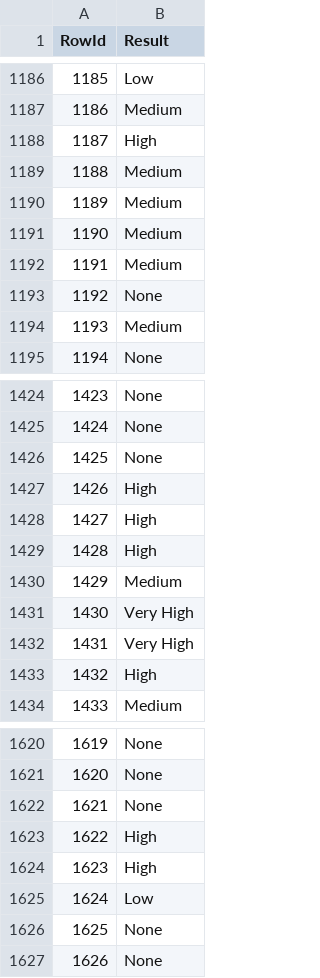
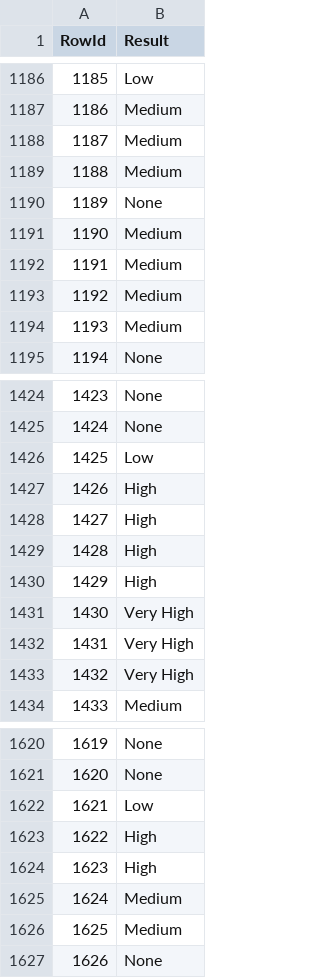
Before and after one commit to goncalosantos3/DAA, a CSV file: competicao/models/predictions/xgbPrediction.csv, drawn as a sheet; only a part is shown, gaps mark what is left out; the diff covers the shown part only.

```diff
--- a/competicao/models/predictions/xgbPrediction.csv
+++ b/competicao/models/predictions/xgbPrediction.csv
@@ -1187,8 +1187,8 @@ RowId,Result
 1186,Medium
-1187,High
+1187,Medium
 1188,Medium
-1189,Medium
+1189,None
 1190,Medium
 1191,Medium
-1192,None
+1192,Medium
 1193,Medium
@@ -1425,3 +1425,3 @@ RowId,Result
 1424,None
-1425,None
+1425,Low
 1426,High
@@ -1429,6 +1429,6 @@ RowId,Result
 1428,High
-1429,Medium
+1429,High
 1430,Very High
 1431,Very High
-1432,High
+1432,Very High
 1433,Medium
@@ -1621,7 +1621,7 @@ RowId,Result
 1620,None
-1621,None
+1621,Low
 1622,High
 1623,High
-1624,Low
-1625,None
+1624,Medium
+1625,Medium
 1626,None
```
Also changed, not shown: 111 edited cells elsewhere in this file, competicao/models/predictions/extraTreesPrediction.csv, competicao/models/predictions/lightBGMPrediction.csv, 16 other files.
